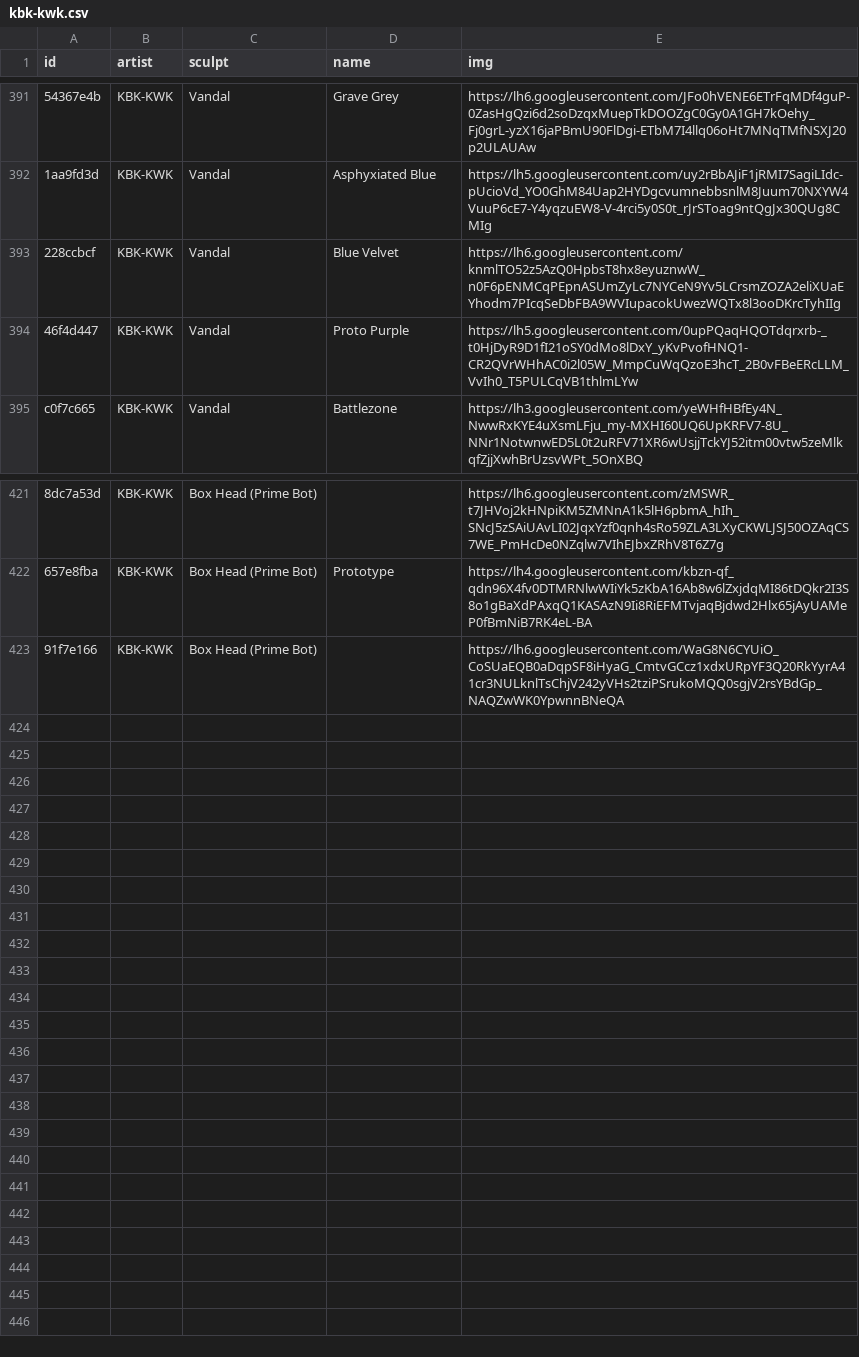
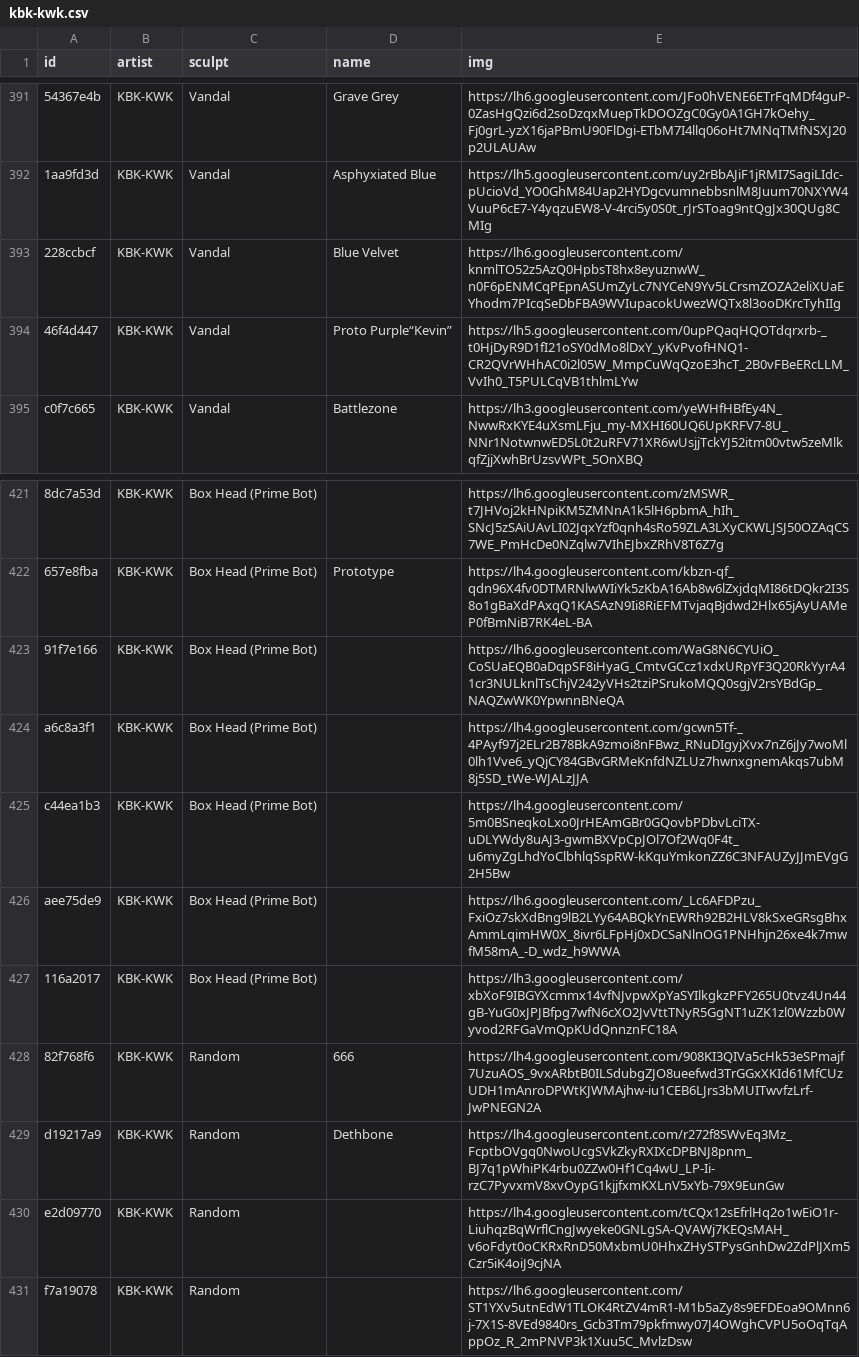
Before and after one commit to keycap-archivist/database, a CSV file: db/kbk-kwk.csv, drawn as a sheet; only a part is shown, gaps mark what is left out; the diff names each change by its address in the sheet, - before the commit and + after, or states it on an @@ line.

```diff
--- a/db/kbk-kwk.csv
+++ b/db/kbk-kwk.csv
-D394 (name): Proto Purple
+D394 (name): Proto Purple“Kevin”
+row 424: a6c8a3f1 | KBK-KWK | Box Head (Prime Bot) |  | https://lh4.googleusercontent.com/gcwn5Tf-_4PAyf97j2ELr2B78BkA9zmoi8nFBwz_RNuDIgyjXvx7nZ6jJy7woMl0lh1Vve6_yQjCY84GBvGRMeKnfdNZLUz7hwnxgnemAkqs7ubM8j5SD_tWe-WJALzJJA
+row 425: c44ea1b3 | KBK-KWK | Box Head (Prime Bot) |  | https://lh4.googleusercontent.com/5m0BSneqkoLxo0JrHEAmGBr0GQovbPDbvLciTX-uDLYWdy8uAJ3-gwmBXVpCpJOl7Of2Wq0F4t_u6myZgLhdYoClbhlqSspRW-kKquYmkonZZ6C3NFAUZyJJmEVgG2H5Bw
+row 426: aee75de9 | KBK-KWK | Box Head (Prime Bot) |  | https://lh6.googleusercontent.com/_Lc6AFDPzu_FxiOz7skXdBng9lB2LYy64ABQkYnEWRh92B2HLV8kSxeGRsgBhxAmmLqimHW0X_8ivr6LFpHj0xDCSaNlnOG1PNHhjn26xe4k7mwfM58mA_-D_wdz_h9WWA
+row 427: 116a2017 | KBK-KWK | Box Head (Prime Bot) |  | https://lh3.googleusercontent.com/xbXoF9IBGYXcmmx14vfNJvpwXpYaSYIlkgkzPFY265U0tvz4Un44gB-YuG0xJPJBfpg7wfN6cXO2JvVttTNyR5GgNT1uZK1zl0Wzzb0Wyvod2RFGaVmQpKUdQnnznFC18A
+row 428: 82f768f6 | KBK-KWK | Random | 666 | https://lh4.googleusercontent.com/908KI3QIVa5cHk53eSPmajf7UzuAOS_9vxARbtB0ILSdubgZJO8ueefwd3TrGGxXKId61MfCUzUDH1mAnroDPWtKJWMAjhw-iu1CEB6LJrs3bMUITwvfzLrf-JwPNEGN2A
+row 429: d19217a9 | KBK-KWK | Random | Dethbone | https://lh4.googleusercontent.com/r272f8SWvEq3Mz_FcptbOVgq0NwoUcgSVkZkyRXIXcDPBNJ8pnm_BJ7q1pWhiPK4rbu0ZZw0Hf1Cq4wU_LP-Ii-rzC7PyvxmV8xvOypG1kjjfxmKXLnV5xYb-79X9EunGw
+row 430: e2d09770 | KBK-KWK | Random |  | https://lh4.googleusercontent.com/tCQx12sEfrlHq2o1wEiO1r-LiuhqzBqWrflCngJwyeke0GNLgSA-QVAWj7KEQsMAH_v6oFdyt0oCKRxRnD50MxbmU0HhxZHySTPysGnhDw2ZdPlJXm5Czr5iK4oiJ9cjNA
+row 431: f7a19078 | KBK-KWK | Random |  | https://lh6.googleusercontent.com/ST1YXv5utnEdW1TLOK4RtZV4mR1-M1b5aZy8s9EFDEoa9OMnn6j-7X1S-8VEd9840rs_Gcb3Tm79pkfmwy07J4OWghCVPU5oOqTqAppOz_R_2mPNVP3k1Xuu5C_MvlzDsw
```
Also changed, not shown: 4 other files.
